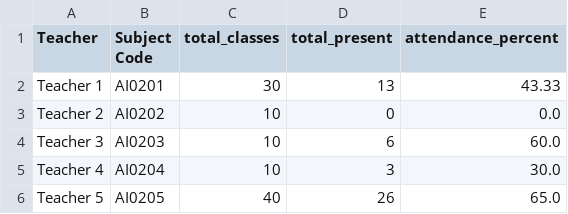
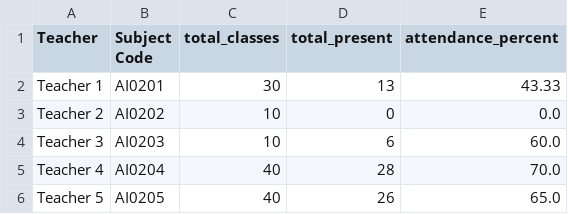
Before and after one commit to TanmayJain09/end-sem-practical-pbl, a CSV file: data/analytics_data/teacher/teacher_subject_summary.csv, drawn as a sheet.

```diff
--- a/data/analytics_data/teacher/teacher_subject_summary.csv
+++ b/data/analytics_data/teacher/teacher_subject_summary.csv
@@ -4,3 +4,3 @@ Teacher 2,AI0202,10,0,0.0
 Teacher 3,AI0203,10,6,60.0
-Teacher 4,AI0204,10,3,30.0
+Teacher 4,AI0204,40,28,70.0
 Teacher 5,AI0205,40,26,65.0
```
Also changed, not shown: data/analytics_data/admin/student_attendance_summary.csv, data/analytics_data/teacher/teacher_daily_trend.csv, 9 other files.
